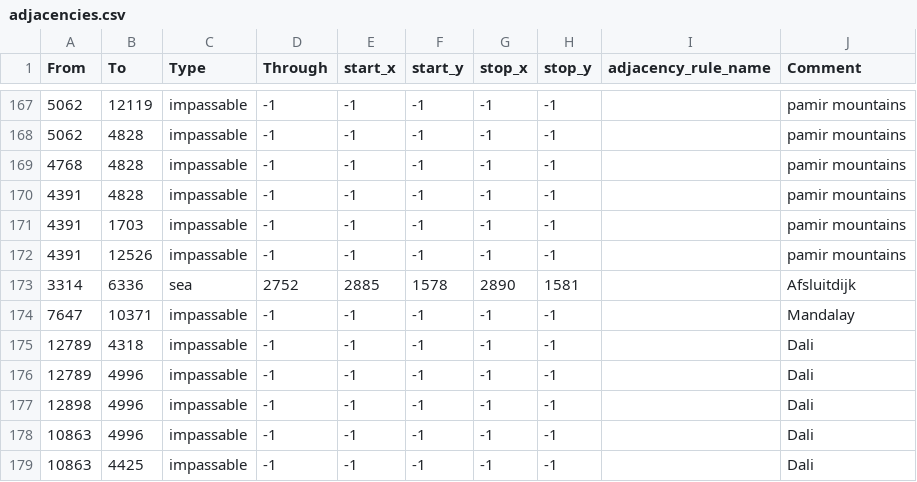
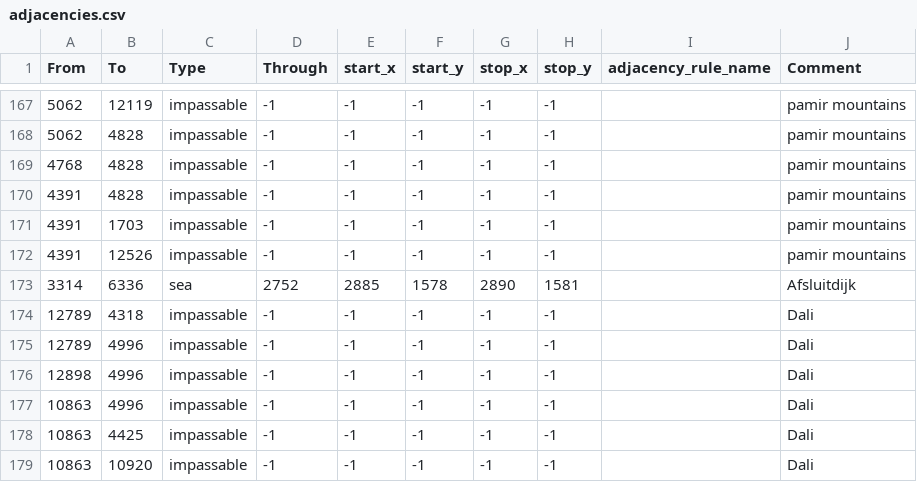
Before and after one commit to World-Ablaze/world-ablaze-beta, a CSV file: map/adjacencies.csv, drawn as a sheet; only a part is shown, gaps mark what is left out; the shorter side is filled out with more unchanged rows.

```diff
--- a/map/adjacencies.csv
+++ b/map/adjacencies.csv
@@ -173,3 +173,2 @@ From;To;Type;Through;start_x;start_y;stop_x;stop_y;adjacency_rule_name;Comment
 3314;6336;sea;2752;2885;1578;2890;1581;;Afsluitdijk
-7647;10371;impassable;-1;-1;-1;-1;-1;;Mandalay
 12789;4318;impassable;-1;-1;-1;-1;-1;;Dali
```
Also changed, not shown: 5 other files.
